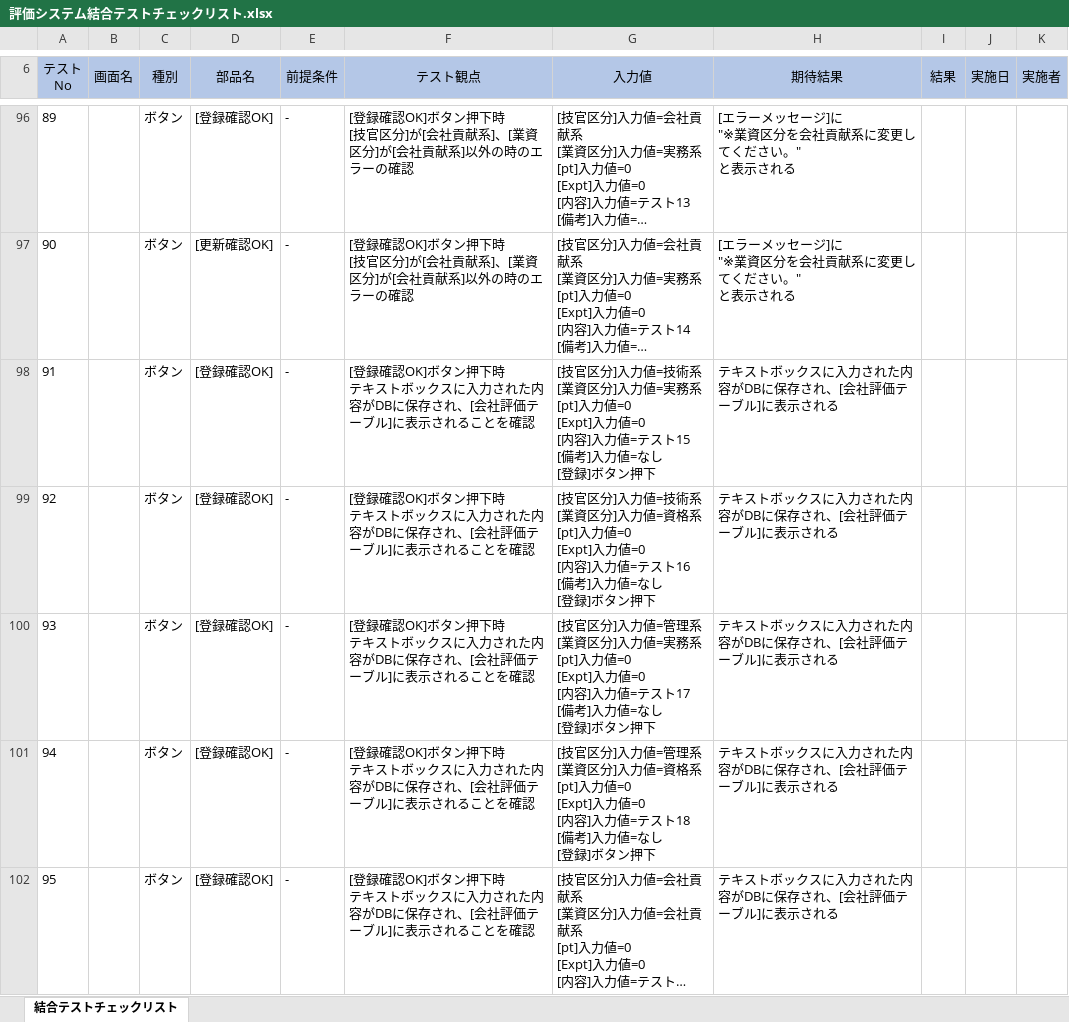
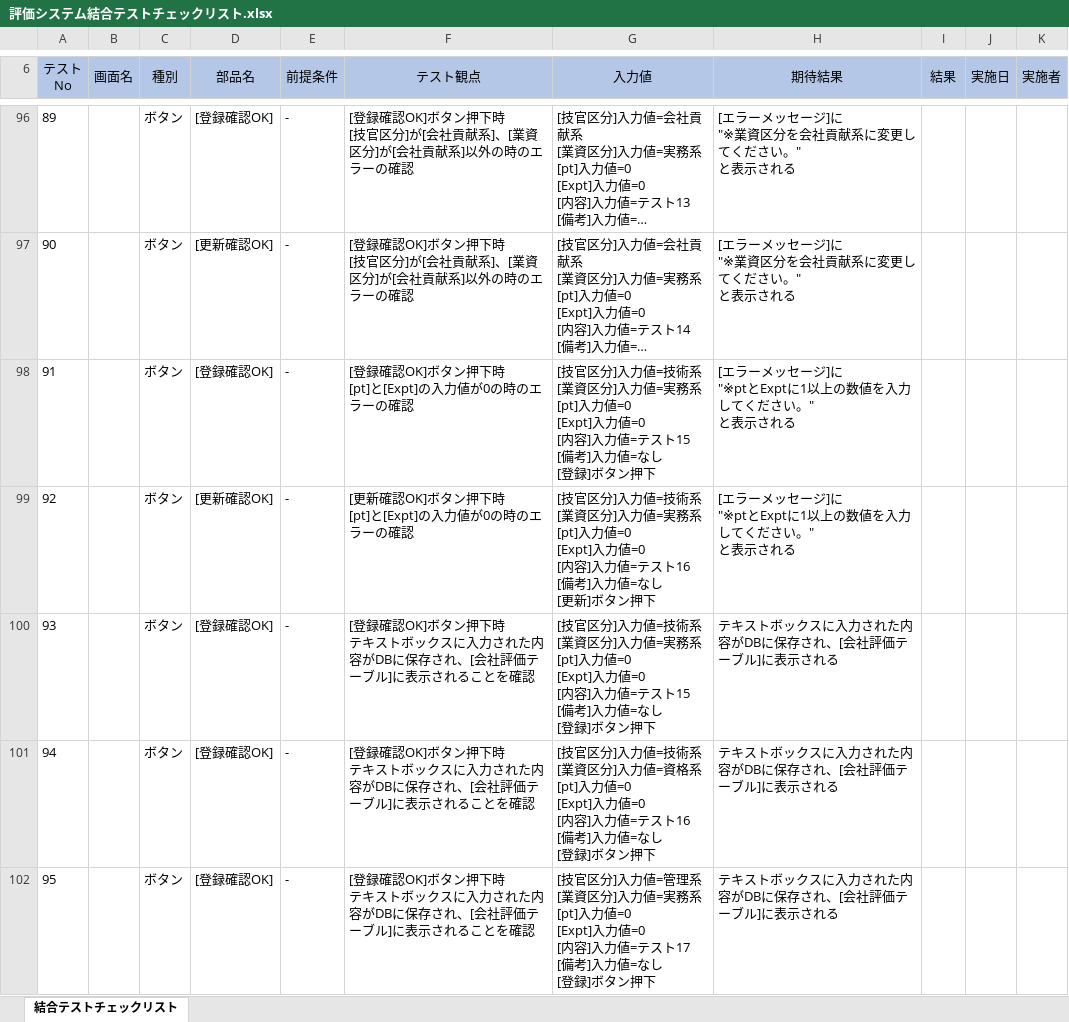
Before and after one commit to neko-zukin/company_evaluation, an Excel workbook: テスト/評価システム結合テストチェックリスト.xlsx, sheet 結合テストチェックリスト, drawn as a sheet; only a part is shown, gaps mark what is left out; the shorter side is filled out with more unchanged rows; long unchanged cells end in …; values as stored, in another font and other column widths than the file's, no borders; addresses are those after the commit; ↵ is a line break in a cell; the diff covers the shown part only; the diff names each change by its address in the sheet, - before the commit and + after, or states it on an @@ line.

```diff
--- a/テスト/評価システム結合テストチェックリスト.xlsx (sheet 結合テストチェックリスト)
+++ b/テスト/評価システム結合テストチェックリスト.xlsx (sheet 結合テストチェックリスト)
+row 98: 91 |  | ボタン | [登録確認OK] | - | [登録確認OK]ボタン押下時 ↵ [pt]と[Expt]の入力値が0の時のエラーの確認 | [技官区分]入力値=技術系 ↵ [業資区分]入力値=実務系 ↵ [pt]入力値=0 ↵ [Expt]入力値=0 ↵ [内容]入力値=テスト15 ↵ [備考]入力値=なし ↵ [登録]ボタン押下 | [エラーメッセージ]に ↵ "※ptとExptに1以上の数値を入力してください。" ↵ と表示される
+row 99: 92 |  | ボタン | [更新確認OK] | - | [更新確認OK]ボタン押下時 ↵ [pt]と[Expt]の入力値が0の時のエラーの確認 | [技官区分]入力値=技術系 ↵ [業資区分]入力値=実務系 ↵ [pt]入力値=0 ↵ [Expt]入力値=0 ↵ [内容]入力値=テスト16 ↵ [備考]入力値=なし ↵ [更新]ボタン押下 | [エラーメッセージ]に ↵ "※ptとExptに1以上の数値を入力してください。" ↵ と表示される
@@ column A (テスト No) renumbered from row 100 down @@
```
Also changed, not shown: 32 edited cells and cell formats elsewhere in this sheet, 3 other files.
